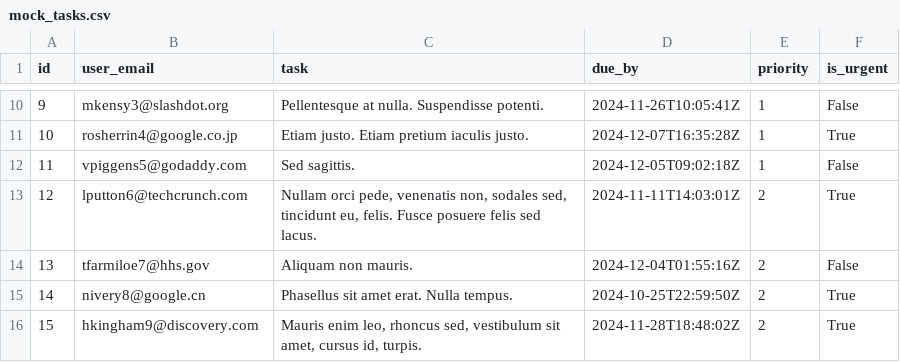
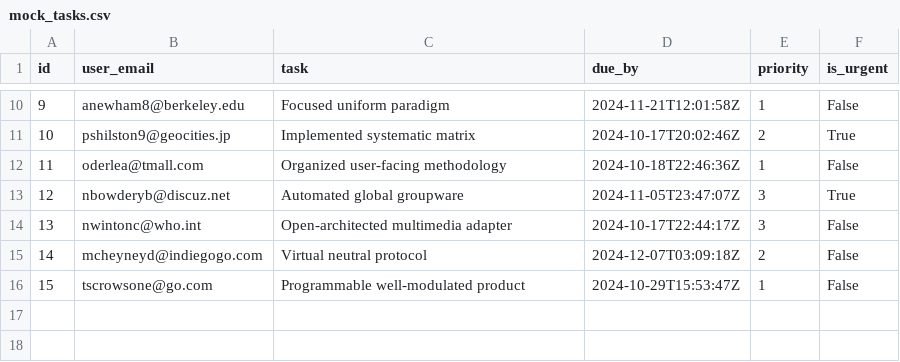
Before and after one commit to Ahmedq02/task-app, a CSV file: entries/data/mock_tasks.csv, drawn as a sheet; only a part is shown, gaps mark what is left out; the diff covers the shown part only.

```diff
--- a/entries/data/mock_tasks.csv
+++ b/entries/data/mock_tasks.csv
@@ -10,7 +10,7 @@ id,user_email,task,due_by,priority,is_urgent
-9,mkensy3@slashdot.org,Pellentesque at nulla. Suspendisse potenti.,2024-11-26T10:05:41Z,1,False
-10,rosherrin4@google.co.jp,Etiam justo. Etiam pretium iaculis justo.,2024-12-07T16:35:28Z,1,True
-11,vpiggens5@godaddy.com,Sed sagittis.,2024-12-05T09:02:18Z,1,False
-12,lputton6@techcrunch.com,"Nullam orci pede, venenatis non, sodales sed, tincidunt eu, felis. Fusce posuere felis sed lacus.",2024-11-11T14:03:01Z,2,True
-13,tfarmiloe7@hhs.gov,Aliquam non mauris.,2024-12-04T01:55:16Z,2,False
-14,nivery8@google.cn,Phasellus sit amet erat. Nulla tempus.,2024-10-25T22:59:50Z,2,True
-15,hkingham9@discovery.com,"Mauris enim leo, rhoncus sed, vestibulum sit amet, cursus id, turpis.",2024-11-28T18:48:02Z,2,True
+9,anewham8@berkeley.edu,Focused uniform paradigm,2024-11-21T12:01:58Z,1,False
+10,pshilston9@geocities.jp,Implemented systematic matrix,2024-10-17T20:02:46Z,2,True
+11,oderlea@tmall.com,Organized user-facing methodology,2024-10-18T22:46:36Z,1,False
+12,nbowderyb@discuz.net,Automated global groupware,2024-11-05T23:47:07Z,3,True
+13,nwintonc@who.int,Open-architected multimedia adapter,2024-10-17T22:44:17Z,3,False
+14,mcheyneyd@indiegogo.com,Virtual neutral protocol,2024-12-07T03:09:18Z,2,False
+15,tscrowsone@go.com,Programmable well-modulated product,2024-10-29T15:53:47Z,1,False
```
Also changed, not shown: 34 edited cells elsewhere in this file, 3 other files.
